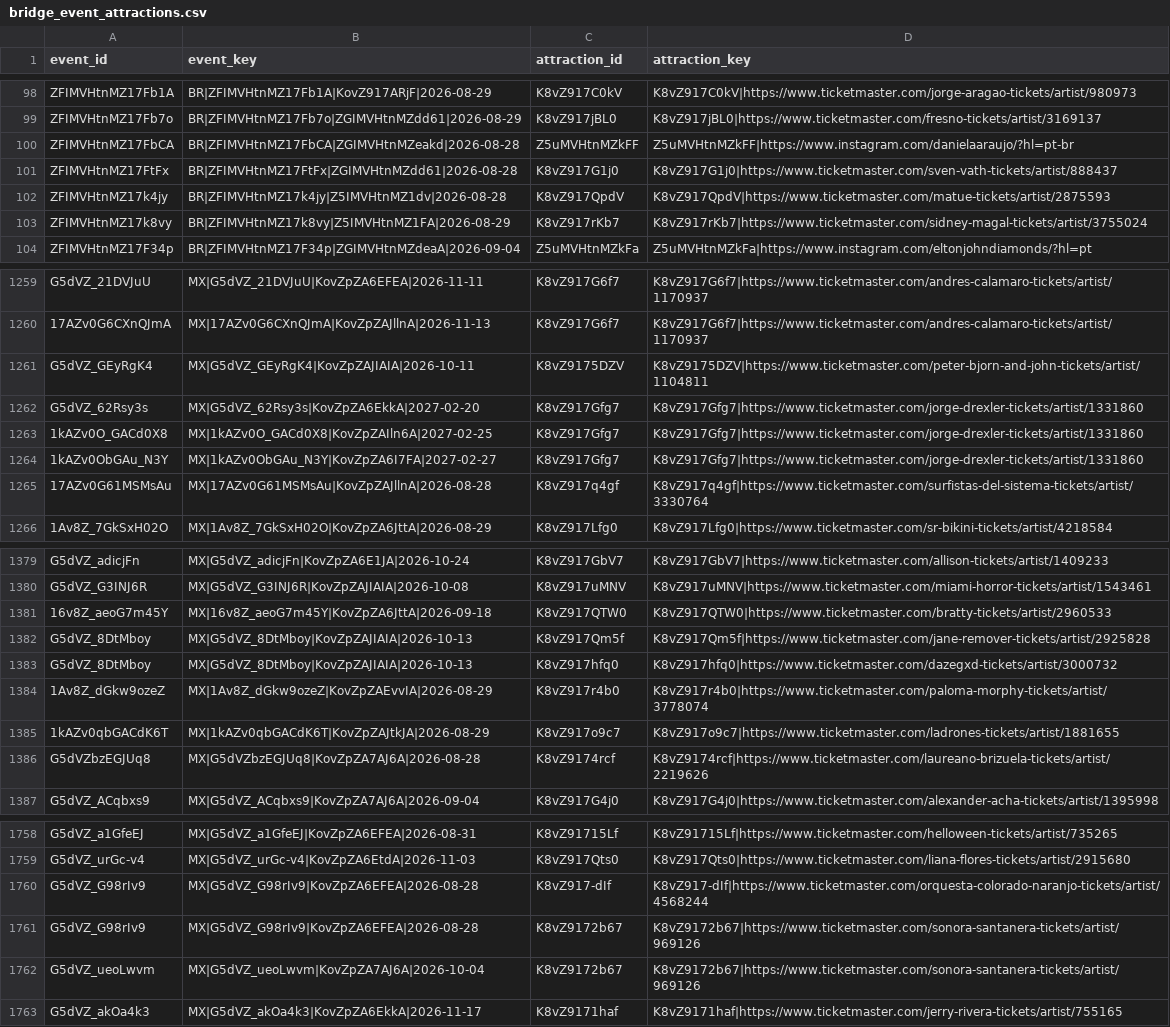
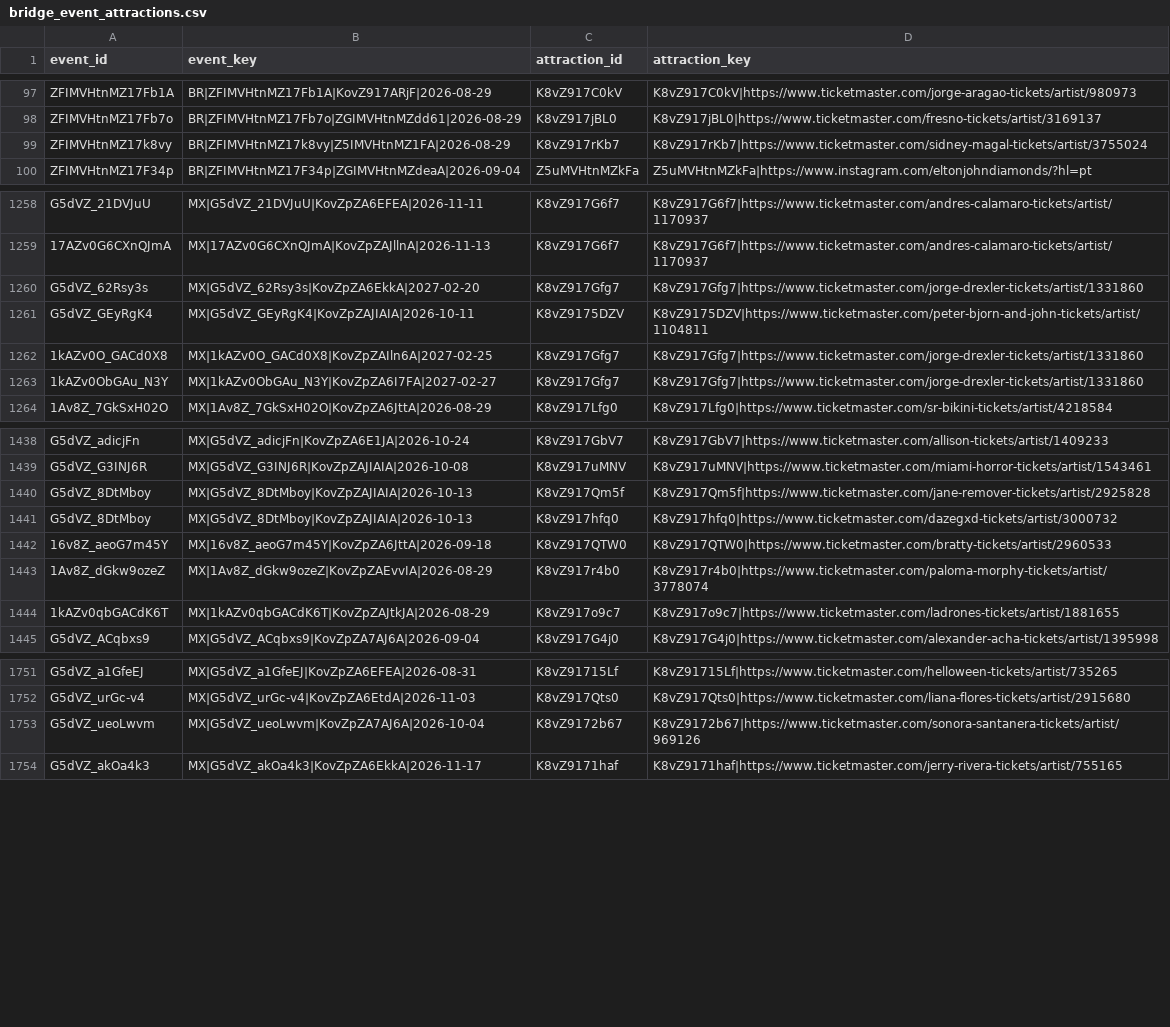
Before and after one commit to DavidCastilloSKT/analisis-oferta-musical-mexico-ticketmaster, a CSV file: data/processed/enriched_latam/bridge_event_attractions.csv, drawn as a sheet; only a part is shown, gaps mark what is left out; the diff covers the shown part only.

```diff
--- a/data/processed/enriched_latam/bridge_event_attractions.csv
+++ b/data/processed/enriched_latam/bridge_event_attractions.csv
@@ -99,5 +98,2 @@ ZFIMVHtnMZ17Fb1A,BR|ZFIMVHtnMZ17Fb1A|KovZ917ARjF|2026-08-29,K8vZ917C0kV,K8vZ917C
 ZFIMVHtnMZ17Fb7o,BR|ZFIMVHtnMZ17Fb7o|ZGIMVHtnMZdd61|2026-08-29,K8vZ917jBL0,K8vZ917jBL0|https://www.ticketmaster.com/fresno-tickets/artist/3169137
-ZFIMVHtnMZ17FbCA,BR|ZFIMVHtnMZ17FbCA|ZGIMVHtnMZeakd|2026-08-28,Z5uMVHtnMZkFF,Z5uMVHtnMZkFF|https://www.instagram.com/danielaaraujo/?hl=pt-br
-ZFIMVHtnMZ17FtFx,BR|ZFIMVHtnMZ17FtFx|ZGIMVHtnMZdd61|2026-08-28,K8vZ917G1j0,K8vZ917G1j0|https://www.ticketmaster.com/sven-vath-tickets/artist/888437
-ZFIMVHtnMZ17k4jy,BR|ZFIMVHtnMZ17k4jy|Z5IMVHtnMZ1dv|2026-08-28,K8vZ917QpdV,K8vZ917QpdV|https://www.ticketmaster.com/matue-tickets/artist/2875593
 ZFIMVHtnMZ17k8vy,BR|ZFIMVHtnMZ17k8vy|Z5IMVHtnMZ1FA|2026-08-29,K8vZ917rKb7,K8vZ917rKb7|https://www.ticketmaster.com/sidney-magal-tickets/artist/3755024
@@ -1260,7 +1259,6 @@ G5dVZ_21DVJuU,MX|G5dVZ_21DVJuU|KovZpZA6EFEA|2026-11-11,K8vZ917G6f7,K8vZ917G6f7|h
 17AZv0G6CXnQJmA,MX|17AZv0G6CXnQJmA|KovZpZAJllnA|2026-11-13,K8vZ917G6f7,K8vZ917G6f7|https://www.ticketmaster.com/andres-calamaro-tickets/artist/1170937
-G5dVZ_GEyRgK4,MX|G5dVZ_GEyRgK4|KovZpZAJIAIA|2026-10-11,K8vZ9175DZV,K8vZ9175DZV|https://www.ticketmaster.com/peter-bjorn-and-john-tickets/artist/1104811
 G5dVZ_62Rsy3s,MX|G5dVZ_62Rsy3s|KovZpZA6EkkA|2027-02-20,K8vZ917Gfg7,K8vZ917Gfg7|https://www.ticketmaster.com/jorge-drexler-tickets/artist/1331860
+G5dVZ_GEyRgK4,MX|G5dVZ_GEyRgK4|KovZpZAJIAIA|2026-10-11,K8vZ9175DZV,K8vZ9175DZV|https://www.ticketmaster.com/peter-bjorn-and-john-tickets/artist/1104811
 1kAZv0O_GACd0X8,MX|1kAZv0O_GACd0X8|KovZpZAIln6A|2027-02-25,K8vZ917Gfg7,K8vZ917Gfg7|https://www.ticketmaster.com/jorge-drexler-tickets/artist/1331860
 1kAZv0ObGAu_N3Y,MX|1kAZv0ObGAu_N3Y|KovZpZA6I7FA|2027-02-27,K8vZ917Gfg7,K8vZ917Gfg7|https://www.ticketmaster.com/jorge-drexler-tickets/artist/1331860
-17AZv0G61MSMsAu,MX|17AZv0G61MSMsAu|KovZpZAJllnA|2026-08-28,K8vZ917q4gf,K8vZ917q4gf|https://www.ticketmaster.com/surfistas-del-sistema-tickets/artist/3330764
 1Av8Z_7GkSxH02O,MX|1Av8Z_7GkSxH02O|KovZpZA6JttA|2026-08-29,K8vZ917Lfg0,K8vZ917Lfg0|https://www.ticketmaster.com/sr-bikini-tickets/artist/4218584
@@ -1380,8 +1439,7 @@ G5dVZ_adicjFn,MX|G5dVZ_adicjFn|KovZpZA6E1JA|2026-10-24,K8vZ917GbV7,K8vZ917GbV7|h
 G5dVZ_G3INJ6R,MX|G5dVZ_G3INJ6R|KovZpZAJIAIA|2026-10-08,K8vZ917uMNV,K8vZ917uMNV|https://www.ticketmaster.com/miami-horror-tickets/artist/1543461
-16v8Z_aeoG7m45Y,MX|16v8Z_aeoG7m45Y|KovZpZA6JttA|2026-09-18,K8vZ917QTW0,K8vZ917QTW0|https://www.ticketmaster.com/bratty-tickets/artist/2960533
 G5dVZ_8DtMboy,MX|G5dVZ_8DtMboy|KovZpZAJIAIA|2026-10-13,K8vZ917Qm5f,K8vZ917Qm5f|https://www.ticketmaster.com/jane-remover-tickets/artist/2925828
 G5dVZ_8DtMboy,MX|G5dVZ_8DtMboy|KovZpZAJIAIA|2026-10-13,K8vZ917hfq0,K8vZ917hfq0|https://www.ticketmaster.com/dazegxd-tickets/artist/3000732
+16v8Z_aeoG7m45Y,MX|16v8Z_aeoG7m45Y|KovZpZA6JttA|2026-09-18,K8vZ917QTW0,K8vZ917QTW0|https://www.ticketmaster.com/bratty-tickets/artist/2960533
 1Av8Z_dGkw9ozeZ,MX|1Av8Z_dGkw9ozeZ|KovZpZAEvvIA|2026-08-29,K8vZ917r4b0,K8vZ917r4b0|https://www.ticketmaster.com/paloma-morphy-tickets/artist/3778074
 1kAZv0qbGACdK6T,MX|1kAZv0qbGACdK6T|KovZpZAJtkJA|2026-08-29,K8vZ917o9c7,K8vZ917o9c7|https://www.ticketmaster.com/ladrones-tickets/artist/1881655
-G5dVZbzEGJUq8,MX|G5dVZbzEGJUq8|KovZpZA7AJ6A|2026-08-28,K8vZ9174rcf,K8vZ9174rcf|https://www.ticketmaster.com/laureano-brizuela-tickets/artist/2219626
 G5dVZ_ACqbxs9,MX|G5dVZ_ACqbxs9|KovZpZA7AJ6A|2026-09-04,K8vZ917G4j0,K8vZ917G4j0|https://www.ticketmaster.com/alexander-acha-tickets/artist/1395998
@@ -1759,4 +1752,2 @@ G5dVZ_a1GfeEJ,MX|G5dVZ_a1GfeEJ|KovZpZA6EFEA|2026-08-31,K8vZ91715Lf,K8vZ91715Lf|h
 G5dVZ_urGc-v4,MX|G5dVZ_urGc-v4|KovZpZA6EtdA|2026-11-03,K8vZ917Qts0,K8vZ917Qts0|https://www.ticketmaster.com/liana-flores-tickets/artist/2915680
-G5dVZ_G98rIv9,MX|G5dVZ_G98rIv9|KovZpZA6EFEA|2026-08-28,K8vZ917-dIf,K8vZ917-dIf|https://www.ticketmaster.com/orquesta-colorado-naranjo-tickets/artist/4568244
-G5dVZ_G98rIv9,MX|G5dVZ_G98rIv9|KovZpZA6EFEA|2026-08-28,K8vZ9172b67,K8vZ9172b67|https://www.ticketmaster.com/sonora-santanera-tickets/artist/969126
 G5dVZ_ueoLwvm,MX|G5dVZ_ueoLwvm|KovZpZA7AJ6A|2026-10-04,K8vZ9172b67,K8vZ9172b67|https://www.ticketmaster.com/sonora-santanera-tickets/artist/969126
```
Also changed, not shown: 1 added row, 9 removed rows and 111 moved rows elsewhere in this file, data/processed/enriched_latam/dim_attractions.csv, data/processed/enriched_latam/dim_venues.csv, 2 other files.
